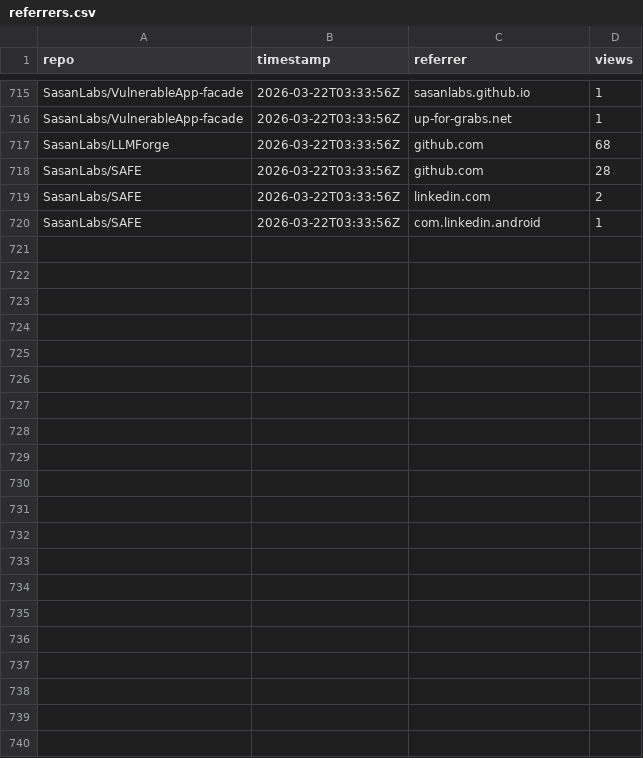
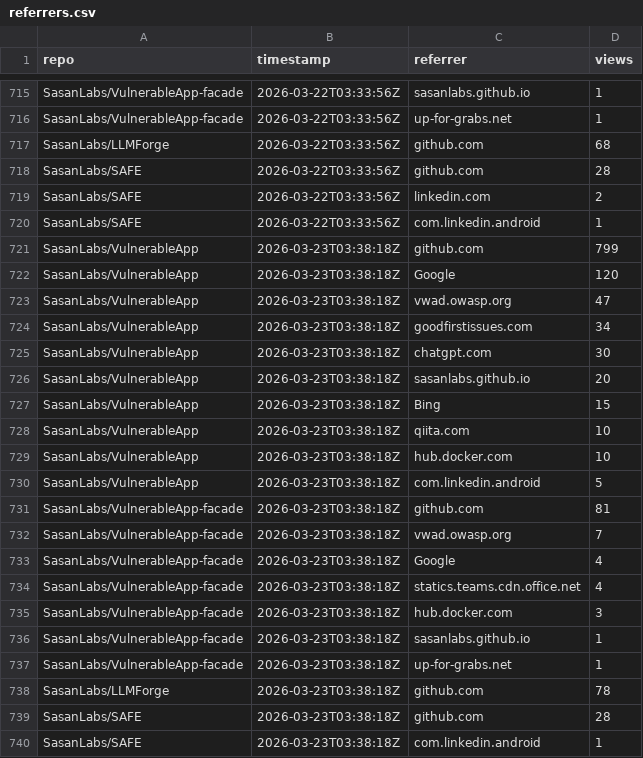
Before and after one commit to SasanLabs/VulnerableApp, a CSV file: metrics/referrers.csv, drawn as a sheet; only a part is shown, gaps mark what is left out; the diff names each change by its address in the sheet, - before the commit and + after, or states it on an @@ line.

Commit message:
Update multi-repo traffic metrics (2026-03-23T03:38:22Z)

```diff
--- a/metrics/referrers.csv
+++ b/metrics/referrers.csv
+row 721: SasanLabs/VulnerableApp | 2026-03-23T03:38:18Z | github.com | 799
+row 722: SasanLabs/VulnerableApp | 2026-03-23T03:38:18Z | Google | 120
+row 723: SasanLabs/VulnerableApp | 2026-03-23T03:38:18Z | vwad.owasp.org | 47
+row 724: SasanLabs/VulnerableApp | 2026-03-23T03:38:18Z | goodfirstissues.com | 34
+row 725: SasanLabs/VulnerableApp | 2026-03-23T03:38:18Z | chatgpt.com | 30
+row 726: SasanLabs/VulnerableApp | 2026-03-23T03:38:18Z | sasanlabs.github.io | 20
+row 727: SasanLabs/VulnerableApp | 2026-03-23T03:38:18Z | Bing | 15
+row 728: SasanLabs/VulnerableApp | 2026-03-23T03:38:18Z | qiita.com | 10
+row 729: SasanLabs/VulnerableApp | 2026-03-23T03:38:18Z | hub.docker.com | 10
+row 730: SasanLabs/VulnerableApp | 2026-03-23T03:38:18Z | com.linkedin.android | 5
+row 731: SasanLabs/VulnerableApp-facade | 2026-03-23T03:38:18Z | github.com | 81
+row 732: SasanLabs/VulnerableApp-facade | 2026-03-23T03:38:18Z | vwad.owasp.org | 7
+row 733: SasanLabs/VulnerableApp-facade | 2026-03-23T03:38:18Z | Google | 4
+row 734: SasanLabs/VulnerableApp-facade | 2026-03-23T03:38:18Z | statics.teams.cdn.office.net | 4
+row 735: SasanLabs/VulnerableApp-facade | 2026-03-23T03:38:18Z | hub.docker.com | 3
+row 736: SasanLabs/VulnerableApp-facade | 2026-03-23T03:38:18Z | sasanlabs.github.io | 1
+row 737: SasanLabs/VulnerableApp-facade | 2026-03-23T03:38:18Z | up-for-grabs.net | 1
+row 738: SasanLabs/LLMForge | 2026-03-23T03:38:18Z | github.com | 78
+row 739: SasanLabs/SAFE | 2026-03-23T03:38:18Z | github.com | 28
+row 740: SasanLabs/SAFE | 2026-03-23T03:38:18Z | com.linkedin.android | 1
```
Also changed, not shown: metrics/docker.csv, metrics/traffic.csv.
